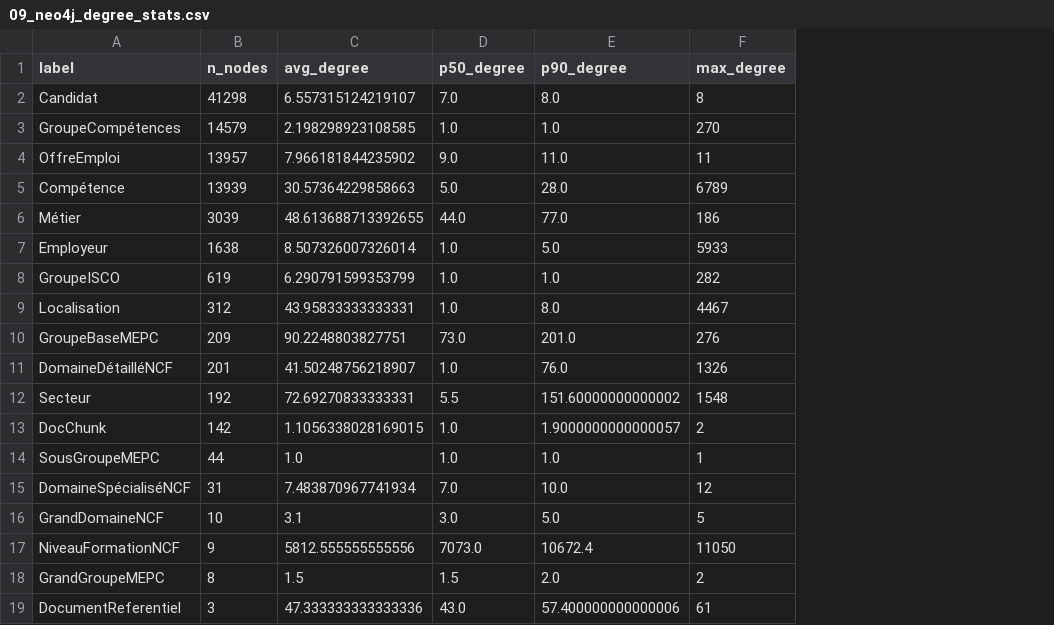
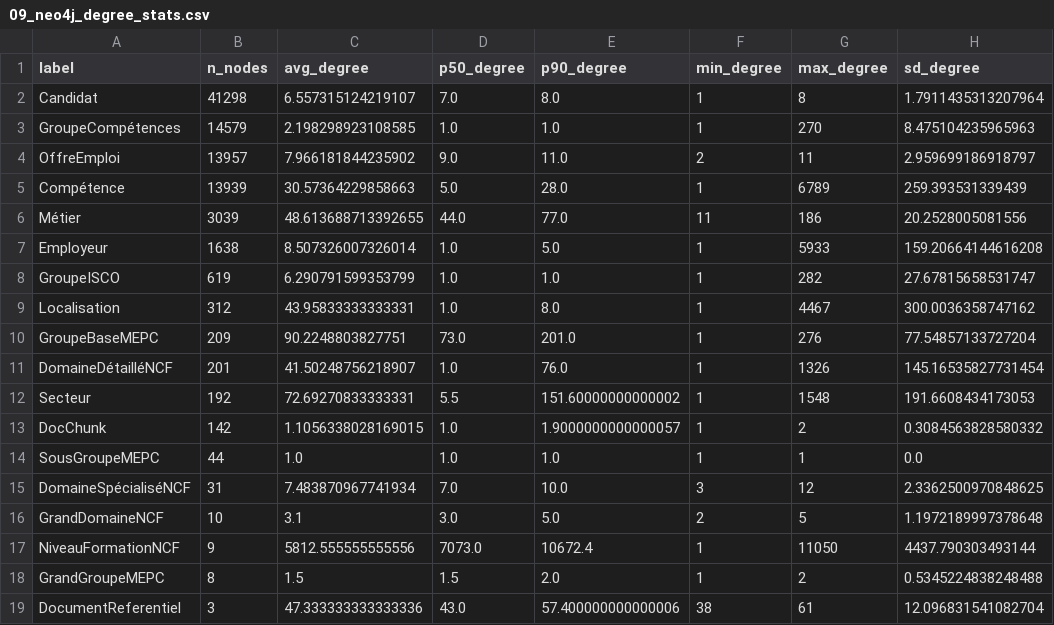
Before and after one commit to irchdefluviaire/SYSTEME-DE-RECOMMANDATION-HYBRIDE-, a CSV file: outputs/memoire_stats/implementation_deep_current/09_neo4j_degree_stats.csv, drawn as a sheet; the diff names each change by its address in the sheet, - before the commit and + after, or states it on an @@ line.

```diff
--- a/outputs/memoire_stats/implementation_deep_current/09_neo4j_degree_stats.csv
+++ b/outputs/memoire_stats/implementation_deep_current/09_neo4j_degree_stats.csv
+column F (min_degree), rows 2-19: 1 | 1 | 2 | 1 | 11 | 1 | 1 | 1 | 1 | 1 | 1 | 1 | 1 | 3 | 2 | 1 | 1 | 38
+column H (sd_degree), rows 2-19: 1.7911435313207964 | 8.475104235965963 | 2.959699186918797 | 259.393531339439 | 20.2528005081556 | 159.20664144616208 | 27.67815658531747 | 300.0036358747162 | 77.54857133727204 | 145.16535827731454 | 191.6608434173053 | 0.3084563828580332 | 0.0 | 2.3362500970848625 | 1.1972189997378648 | 4437.790303493144 | 0.5345224838248488 | 12.096831541082704
```
Also changed, not shown: 32 other files.
